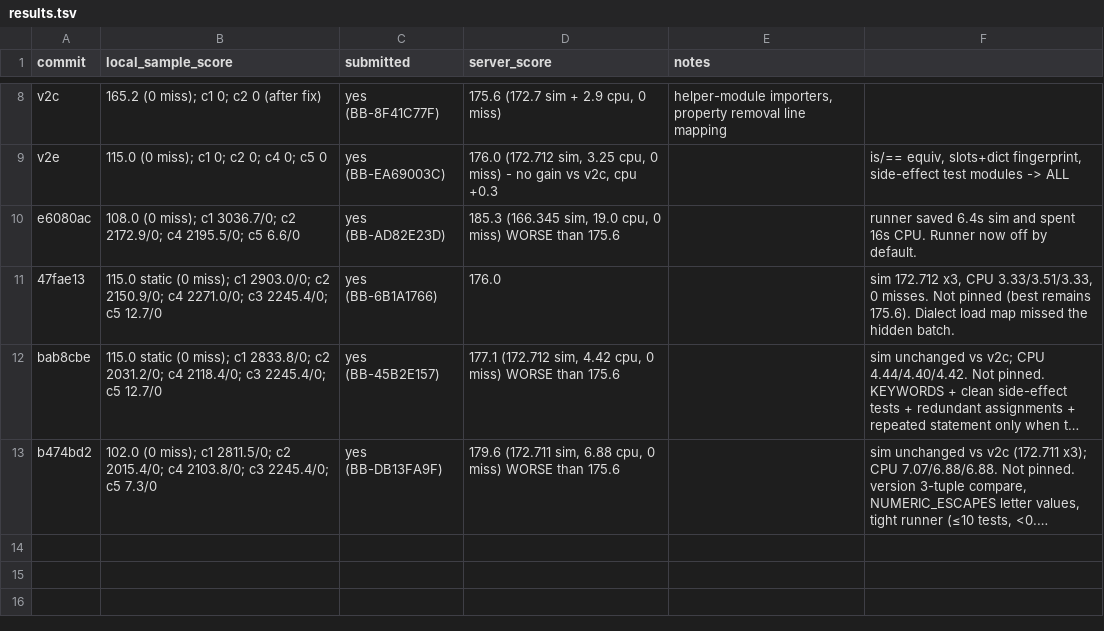
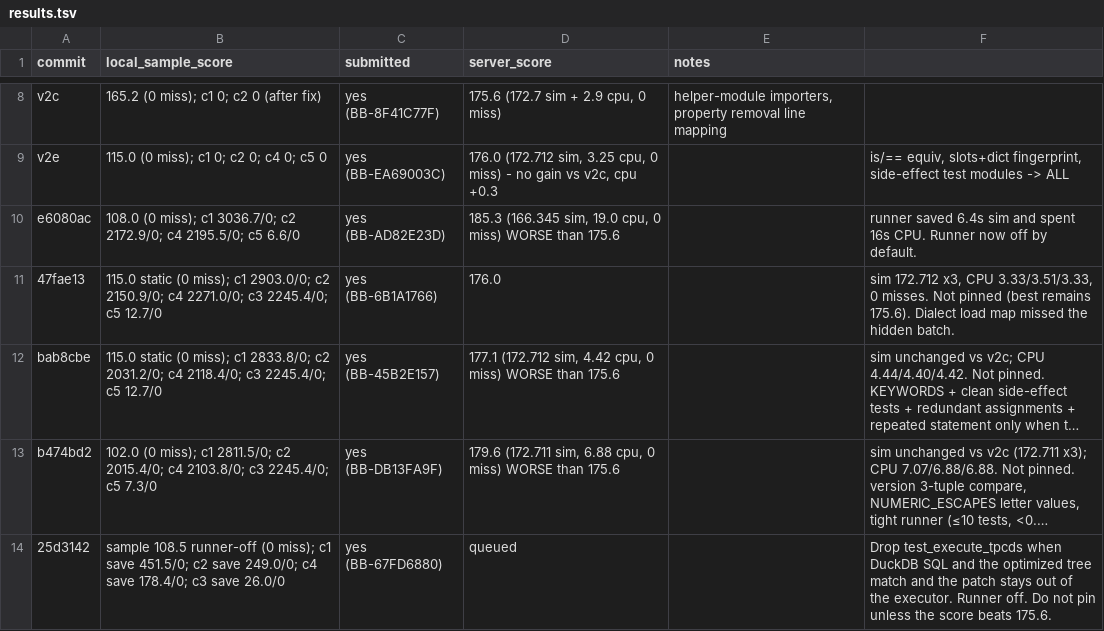
Before and after one commit to viktor-lorentz/blast-radius, a TSV file: results.tsv, drawn as a sheet; only a part is shown, gaps mark what is left out; long unchanged cells end in …; the diff names each change by its address in the sheet, - before the commit and + after, or states it on an @@ line.

Commit message:
Log receipt BB-67FD6880 (queued, not pinned).

```diff
--- a/results.tsv
+++ b/results.tsv
+row 14: 25d3142 | sample 108.5 runner-off (0 miss); c1 save 451.5/0; c2 save 249.0/0; c4 save 178.4/0; c3 save 26.0/0 | yes (BB-67FD6880) | queued |  | Drop test_execute_tpcds when DuckDB SQL and the optimized tree match and the patch stays out of the executor. Runner off. Do not pin unless the score beats 175.6.
```
Also changed, not shown: 1 other file.
